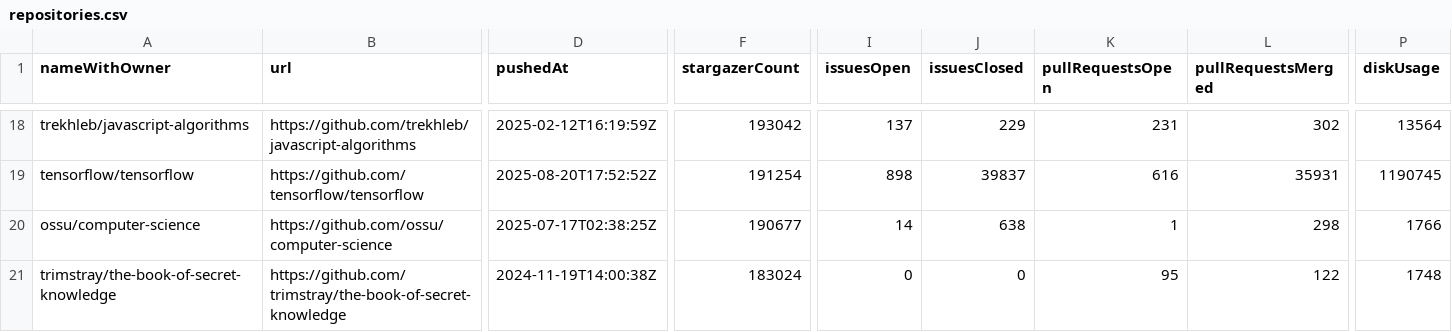
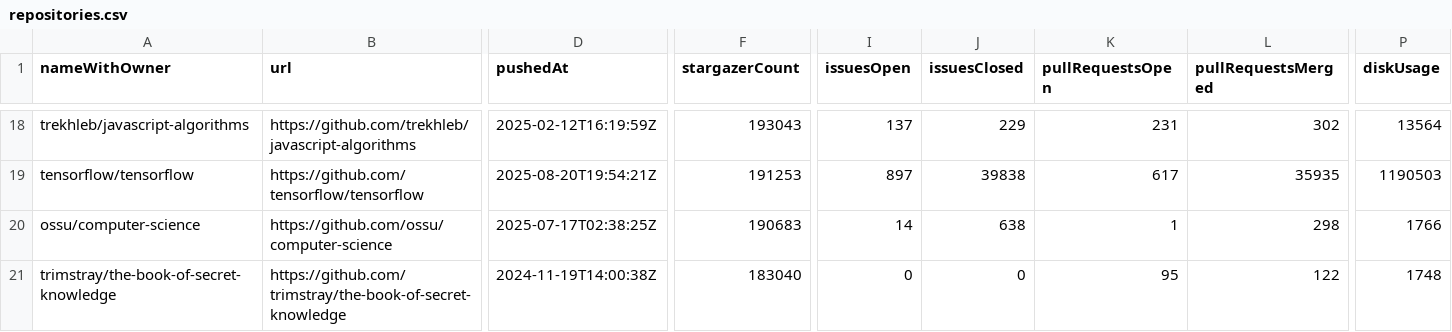
Before and after one commit to GabrielHMR2002/Lab01-Medi-o, a CSV file: data/repositories.csv, drawn as a sheet; only a part is shown, gaps mark what is left out; the diff covers the shown part only; the diff names each change by its address in the sheet, - before the commit and + after, or states it on an @@ line.

```diff
--- a/data/repositories.csv
+++ b/data/repositories.csv
-F18 (stargazerCount): 193042
+F18 (stargazerCount): 193043
-D19 (pushedAt): 2025-08-20T17:52:52Z
+D19 (pushedAt): 2025-08-20T19:54:21Z
-F19 (stargazerCount): 191254
+F19 (stargazerCount): 191253
-I19 (issuesOpen): 898
+I19 (issuesOpen): 897
-J19 (issuesClosed): 39837
+J19 (issuesClosed): 39838
-K19 (pullRequestsOpen): 616
+K19 (pullRequestsOpen): 617
-L19 (pullRequestsMerged): 35931
+L19 (pullRequestsMerged): 35935
-P19 (diskUsage): 1190745
+P19 (diskUsage): 1190503
-F20 (stargazerCount): 190677
+F20 (stargazerCount): 190683
-F21 (stargazerCount): 183024
+F21 (stargazerCount): 183040
```
Also changed, not shown: 32 edited cells elsewhere in this file, 9 other files.
